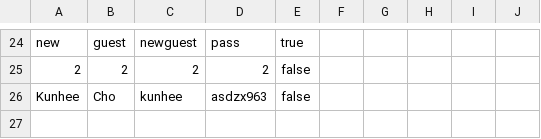
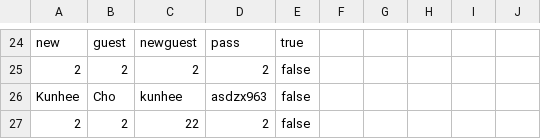
Before and after one commit to alexkubicek/TacticalTrivago, a CSV file: src/main/resources/TacticalTrivagoGuests.csv, drawn as a sheet; only a part is shown, gaps mark what is left out.

```diff
--- a/src/main/resources/TacticalTrivagoGuests.csv
+++ b/src/main/resources/TacticalTrivagoGuests.csv
@@ -26 +26,2 @@ new,guest,newguest,pass,true
 Kunhee,Cho,kunhee,asdzx963,false
+2,2,22,2,false
```
Also changed, not shown: 2 other files.
